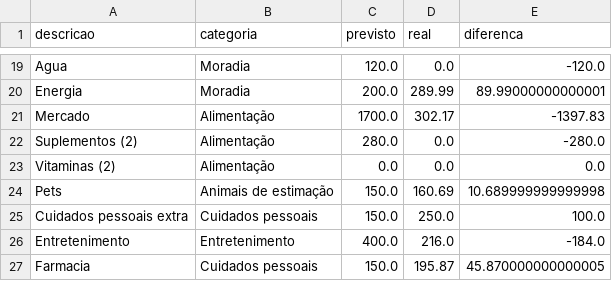
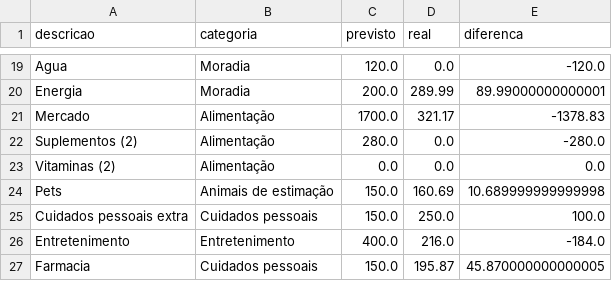
Before and after one commit to czrstar/finance-dashboard-zappro, a CSV file: data/monthly/despesas_2026-08.csv, drawn as a sheet; only a part is shown, gaps mark what is left out.

Commit message:
auto: update data/monthly/despesas_2026-08.csv

```diff
--- a/data/monthly/despesas_2026-08.csv
+++ b/data/monthly/despesas_2026-08.csv
@@ -20,3 +20,3 @@ Agua,Moradia,120.0,0.0,-120.0
 Energia,Moradia,200.0,289.99,89.99000000000001
-Mercado,Alimentação,1700.0,302.17,-1397.83
+Mercado,Alimentação,1700.0,321.17,-1378.83
 Suplementos (2),Alimentação,280.0,0.0,-280.0
```
